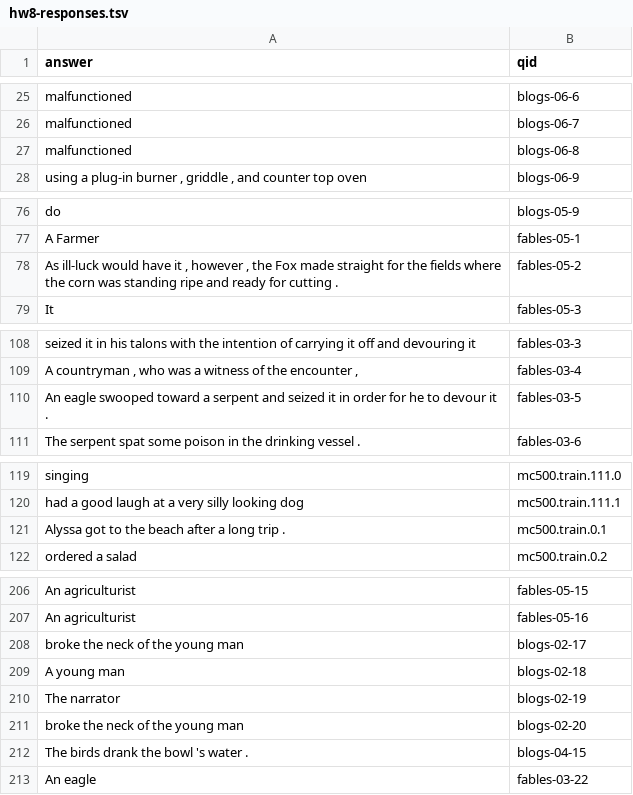
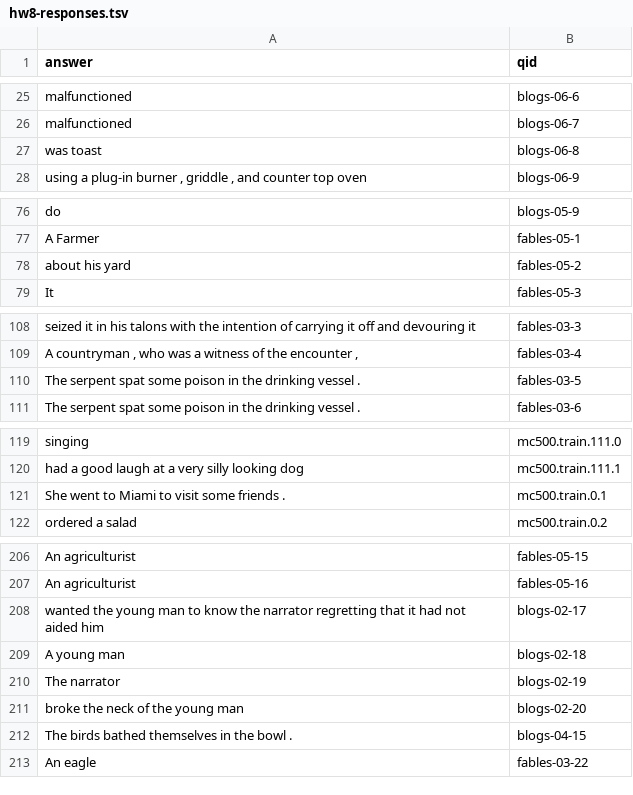
Before and after one commit to mvassos/cmps143-project, a TSV file: hw8-responses.tsv, drawn as a sheet; only a part is shown, gaps mark what is left out; the diff covers the shown part only.

```diff
--- a/hw8-responses.tsv
+++ b/hw8-responses.tsv
@@ -26,3 +26,3 @@ malfunctioned	blogs-06-6
 malfunctioned	blogs-06-7
-malfunctioned	blogs-06-8
+was toast	blogs-06-8
 using a plug-in burner , griddle , and counter top oven	blogs-06-9
@@ -77,3 +77,3 @@ do	blogs-05-9
 A Farmer	fables-05-1
-As ill-luck would have it , however , the Fox made straight for the fields where the corn was standing ripe and ready for cutting .	fables-05-2
+about his yard	fables-05-2
 It	fables-05-3
@@ -109,3 +109,3 @@ seized it in his talons with the intention of carrying it off and devouring it	f
 A countryman , who was a witness of the encounter ,	fables-03-4
-An eagle swooped toward a serpent and seized it in order for he to devour it .	fables-03-5
+The serpent spat some poison in the drinking vessel .	fables-03-5
 The serpent spat some poison in the drinking vessel .	fables-03-6
@@ -120,3 +120,3 @@ singing	mc500.train.111.0
 had a good laugh at a very silly looking dog	mc500.train.111.1
-Alyssa got to the beach after a long trip .	mc500.train.0.1
+She went to Miami to visit some friends .	mc500.train.0.1
 ordered a salad	mc500.train.0.2
@@ -207,3 +207,3 @@ An agriculturist	fables-05-15
 An agriculturist	fables-05-16
-broke the neck of the young man	blogs-02-17
+wanted the young man to know the narrator regretting that it had not aided him	blogs-02-17
 A young man	blogs-02-18
@@ -211,3 +211,3 @@ The narrator	blogs-02-19
 broke the neck of the young man	blogs-02-20
-The birds drank the bowl 's water .	blogs-04-15
+The birds bathed themselves in the bowl .	blogs-04-15
 An eagle	fables-03-22
```
Also changed, not shown: 23 edited cells elsewhere in this file, 3 other files.
